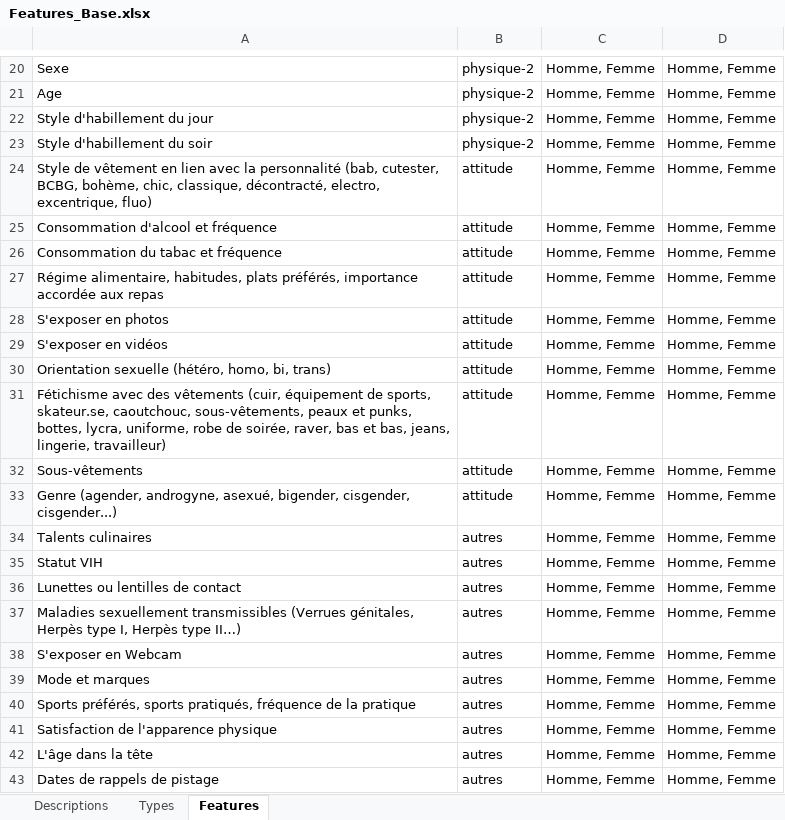
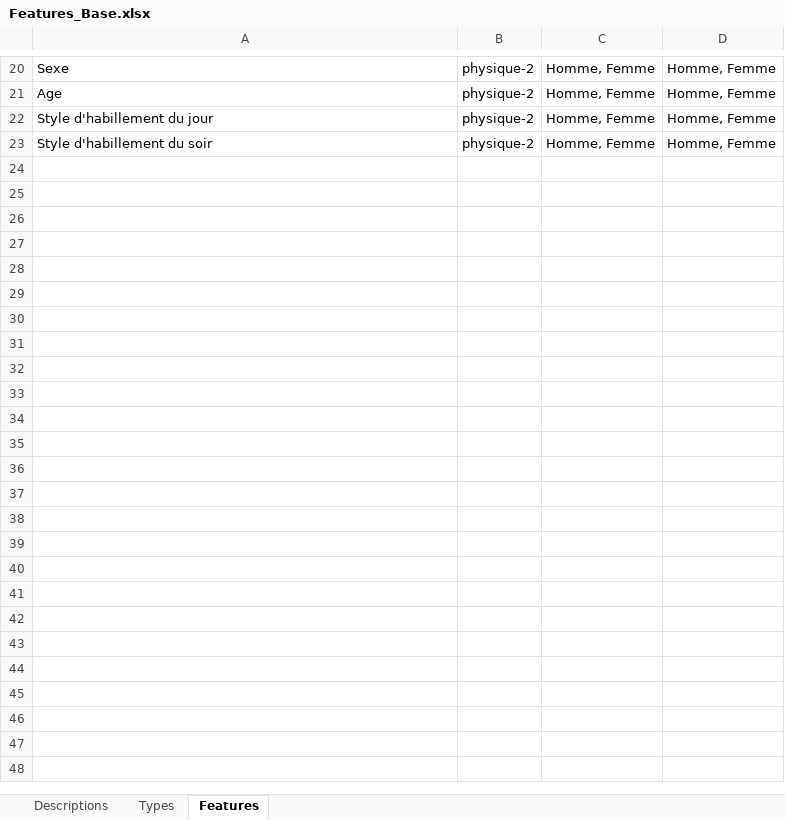
Before and after one commit to swanono/Algolov, an Excel workbook: admin/features_files/historic/Features_Base.xlsx, sheet Features, drawn as a sheet; only a part is shown, gaps mark what is left out; values as stored, in another font and other column widths than the file's, no borders; the diff names each change by its address in the sheet, - before the commit and + after, or states it on an @@ line.

Commit message:
[FIX] for test data

```diff
--- a/admin/features_files/historic/Features_Base.xlsx (sheet Features)
+++ b/admin/features_files/historic/Features_Base.xlsx (sheet Features)
-row 24: Style de vêtement en lien avec la personnalité (bab, cutester, BCBG, bohème, chic, classique, décontracté, electro, excentrique, fluo) | attitude | Homme, Femme | Homme, Femme
-row 25: Consommation d'alcool et fréquence | attitude | Homme, Femme | Homme, Femme
-row 26: Consommation du tabac et fréquence | attitude | Homme, Femme | Homme, Femme
-row 27: Régime alimentaire, habitudes, plats préférés, importance accordée aux repas | attitude | Homme, Femme | Homme, Femme
-row 28: S'exposer en photos | attitude | Homme, Femme | Homme, Femme
-row 29: S'exposer en vidéos | attitude | Homme, Femme | Homme, Femme
-row 30: Orientation sexuelle (hétéro, homo, bi, trans) | attitude | Homme, Femme | Homme, Femme
-row 31: Fétichisme avec des vêtements (cuir, équipement de sports, skateur.se, caoutchouc, sous-vêtements, peaux et punks, bottes, lycra, uniforme, robe de soirée, raver, bas et bas, jeans, lingerie, travailleur) | attitude | Homme, Femme | Homme, Femme
-row 32: Sous-vêtements | attitude | Homme, Femme | Homme, Femme
-row 33: Genre (agender, androgyne, asexué, bigender, cisgender, cisgender...) | attitude | Homme, Femme | Homme, Femme
-row 34: Talents culinaires | autres | Homme, Femme | Homme, Femme
-row 35: Statut VIH | autres | Homme, Femme | Homme, Femme
-row 36: Lunettes ou lentilles de contact | autres | Homme, Femme | Homme, Femme
-row 37: Maladies sexuellement transmissibles (Verrues génitales, Herpès type I, Herpès type II…) | autres | Homme, Femme | Homme, Femme
-row 38: S'exposer en Webcam | autres | Homme, Femme | Homme, Femme
-row 39: Mode et marques | autres | Homme, Femme | Homme, Femme
-row 40: Sports préférés, sports pratiqués, fréquence de la pratique | autres | Homme, Femme | Homme, Femme
-row 41: Satisfaction de l'apparence physique | autres | Homme, Femme | Homme, Femme
-row 42: L'âge dans la tête | autres | Homme, Femme | Homme, Femme
-row 43: Dates de rappels de pistage | autres | Homme, Femme | Homme, Femme
```
Also changed, not shown: sheet Types, 2 other files.
